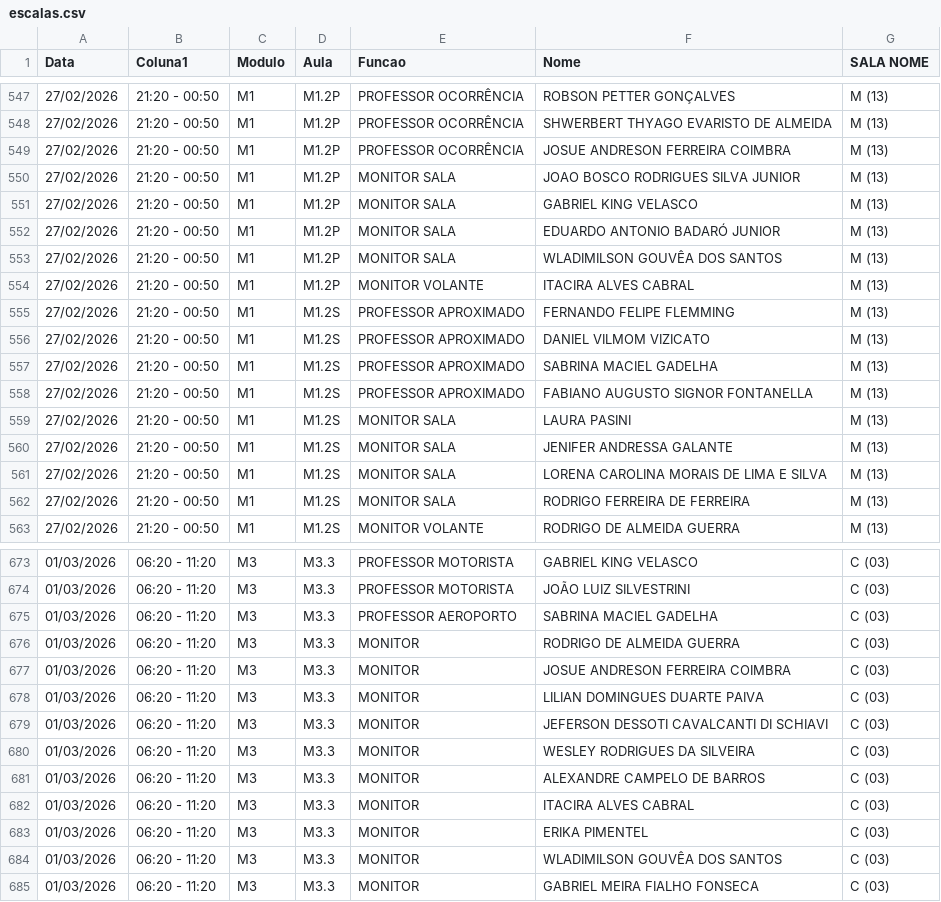
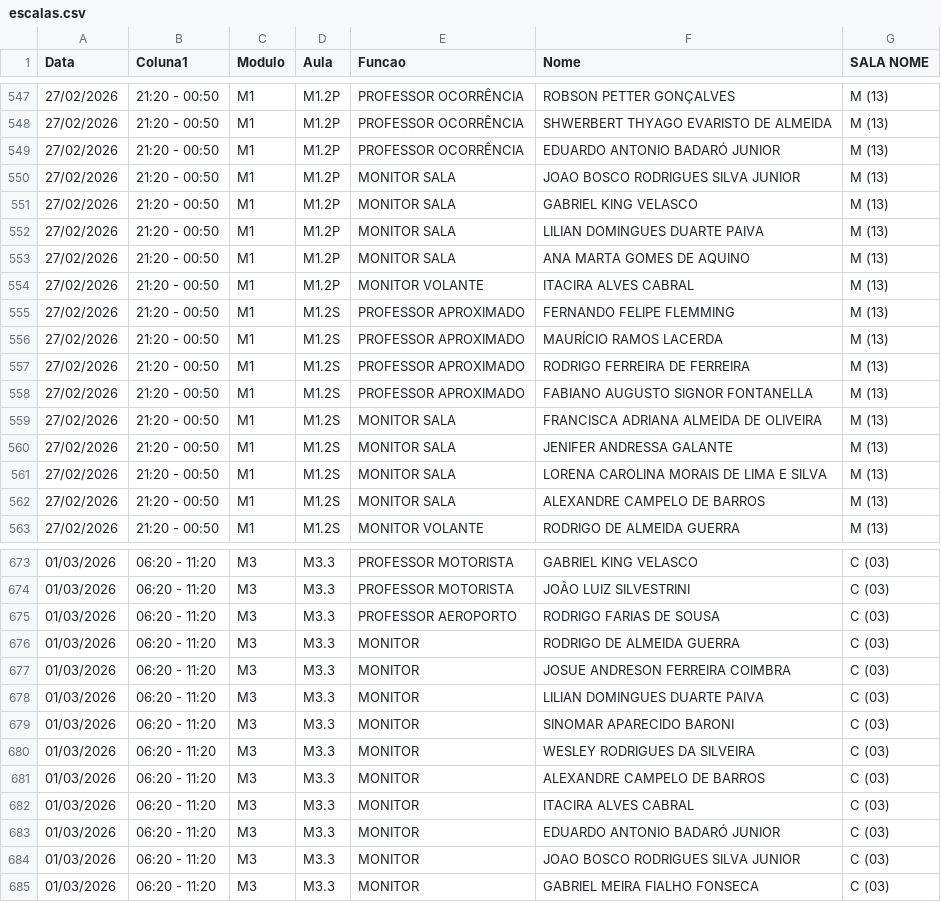
Before and after one commit to marcelmfpm-ai/painel-professores-2, a CSV file: escalas.csv, drawn as a sheet; only a part is shown, gaps mark what is left out; the diff covers the shown part only.

Commit message:
Add files via upload

```diff
--- a/escalas.csv
+++ b/escalas.csv
@@ -548,16 +548,16 @@ Data;Coluna1;Modulo;Aula;Funcao;Nome;SALA NOME
 27/02/2026;21:20 - 00:50;M1;M1.2P;PROFESSOR OCORRÊNCIA;SHWERBERT THYAGO EVARISTO DE ALMEIDA;M (13)
-27/02/2026;21:20 - 00:50;M1;M1.2P;PROFESSOR OCORRÊNCIA;JOSUE ANDRESON FERREIRA COIMBRA;M (13)
+27/02/2026;21:20 - 00:50;M1;M1.2P;PROFESSOR OCORRÊNCIA;EDUARDO ANTONIO BADARÓ JUNIOR;M (13)
 27/02/2026;21:20 - 00:50;M1;M1.2P;MONITOR SALA;JOAO BOSCO RODRIGUES SILVA JUNIOR;M (13)
 27/02/2026;21:20 - 00:50;M1;M1.2P;MONITOR SALA;GABRIEL KING VELASCO;M (13)
-27/02/2026;21:20 - 00:50;M1;M1.2P;MONITOR SALA;EDUARDO ANTONIO BADARÓ JUNIOR;M (13)
-27/02/2026;21:20 - 00:50;M1;M1.2P;MONITOR SALA;WLADIMILSON GOUVÊA DOS SANTOS;M (13)
+27/02/2026;21:20 - 00:50;M1;M1.2P;MONITOR SALA;LILIAN DOMINGUES DUARTE PAIVA;M (13)
+27/02/2026;21:20 - 00:50;M1;M1.2P;MONITOR SALA;ANA MARTA GOMES DE AQUINO;M (13)
 27/02/2026;21:20 - 00:50;M1;M1.2P;MONITOR VOLANTE;ITACIRA ALVES CABRAL;M (13)
 27/02/2026;21:20 - 00:50;M1;M1.2S;PROFESSOR APROXIMADO;FERNANDO FELIPE FLEMMING;M (13)
-27/02/2026;21:20 - 00:50;M1;M1.2S;PROFESSOR APROXIMADO;DANIEL VILMOM VIZICATO;M (13)
-27/02/2026;21:20 - 00:50;M1;M1.2S;PROFESSOR APROXIMADO;SABRINA MACIEL GADELHA;M (13)
+27/02/2026;21:20 - 00:50;M1;M1.2S;PROFESSOR APROXIMADO;MAURÍCIO RAMOS LACERDA;M (13)
+27/02/2026;21:20 - 00:50;M1;M1.2S;PROFESSOR APROXIMADO;RODRIGO FERREIRA DE FERREIRA;M (13)
 27/02/2026;21:20 - 00:50;M1;M1.2S;PROFESSOR APROXIMADO;FABIANO AUGUSTO SIGNOR FONTANELLA;M (13)
-27/02/2026;21:20 - 00:50;M1;M1.2S;MONITOR SALA;LAURA PASINI;M (13)
+27/02/2026;21:20 - 00:50;M1;M1.2S;MONITOR SALA;FRANCISCA ADRIANA ALMEIDA DE OLIVEIRA;M (13)
 27/02/2026;21:20 - 00:50;M1;M1.2S;MONITOR SALA;JENIFER ANDRESSA GALANTE;M (13)
 27/02/2026;21:20 - 00:50;M1;M1.2S;MONITOR SALA;LORENA CAROLINA MORAIS DE LIMA E SILVA;M (13)
-27/02/2026;21:20 - 00:50;M1;M1.2S;MONITOR SALA;RODRIGO FERREIRA DE FERREIRA;M (13)
+27/02/2026;21:20 - 00:50;M1;M1.2S;MONITOR SALA;ALEXANDRE CAMPELO DE BARROS;M (13)
 27/02/2026;21:20 - 00:50;M1;M1.2S;MONITOR VOLANTE;RODRIGO DE ALMEIDA GUERRA;M (13)
@@ -674,3 +674,3 @@ Data;Coluna1;Modulo;Aula;Funcao;Nome;SALA NOME
 01/03/2026;06:20 - 11:20;M3;M3.3;PROFESSOR MOTORISTA;JOÃO LUIZ SILVESTRINI ;C (03)
-01/03/2026;06:20 - 11:20;M3;M3.3;PROFESSOR AEROPORTO;SABRINA MACIEL GADELHA;C (03)
+01/03/2026;06:20 - 11:20;M3;M3.3;PROFESSOR AEROPORTO;RODRIGO FARIAS DE SOUSA;C (03)
 01/03/2026;06:20 - 11:20;M3;M3.3;MONITOR;RODRIGO DE ALMEIDA GUERRA;C (03)
@@ -678,3 +678,3 @@ Data;Coluna1;Modulo;Aula;Funcao;Nome;SALA NOME
 01/03/2026;06:20 - 11:20;M3;M3.3;MONITOR;LILIAN DOMINGUES DUARTE PAIVA;C (03)
-01/03/2026;06:20 - 11:20;M3;M3.3;MONITOR;JEFERSON DESSOTI CAVALCANTI DI SCHIAVI;C (03)
+01/03/2026;06:20 - 11:20;M3;M3.3;MONITOR;SINOMAR APARECIDO BARONI;C (03)
 01/03/2026;06:20 - 11:20;M3;M3.3;MONITOR;WESLEY RODRIGUES DA SILVEIRA;C (03)
@@ -682,4 +682,4 @@ Data;Coluna1;Modulo;Aula;Funcao;Nome;SALA NOME
 01/03/2026;06:20 - 11:20;M3;M3.3;MONITOR;ITACIRA ALVES CABRAL;C (03)
-01/03/2026;06:20 - 11:20;M3;M3.3;MONITOR;ERIKA PIMENTEL;C (03)
-01/03/2026;06:20 - 11:20;M3;M3.3;MONITOR;WLADIMILSON GOUVÊA DOS SANTOS;C (03)
+01/03/2026;06:20 - 11:20;M3;M3.3;MONITOR;EDUARDO ANTONIO BADARÓ JUNIOR;C (03)
+01/03/2026;06:20 - 11:20;M3;M3.3;MONITOR;JOAO BOSCO RODRIGUES SILVA JUNIOR;C (03)
 01/03/2026;06:20 - 11:20;M3;M3.3;MONITOR;GABRIEL MEIRA FIALHO FONSECA;C (03)
```
Also changed, not shown: 21 edited cells elsewhere in this file.
